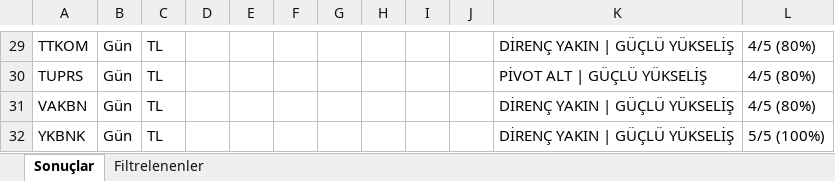
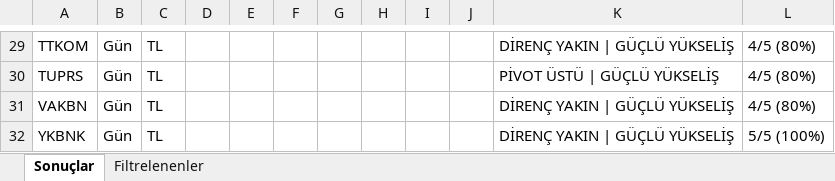
Before and after one commit to biokpl/GridTracker, an Excel workbook: Destek_Direc_Seviyeleri.xlsx, sheet Sonuçlar, drawn as a sheet; only a part is shown, gaps mark what is left out; values as stored, in another font and other column widths than the file's, no borders; the diff covers the shown part only; the diff names each change by its address in the sheet, - before the commit and + after, or states it on an @@ line.

```diff
--- a/Destek_Direc_Seviyeleri.xlsx (sheet Sonuçlar)
+++ b/Destek_Direc_Seviyeleri.xlsx (sheet Sonuçlar)
-K30: PİVOT ALT | GÜÇLÜ YÜKSELİŞ
+K30: PİVOT ÜSTÜ | GÜÇLÜ YÜKSELİŞ
```
Also changed, not shown: 19 edited cells elsewhere in this sheet, ATR_Sonuc.xlsx, 10 other files.
